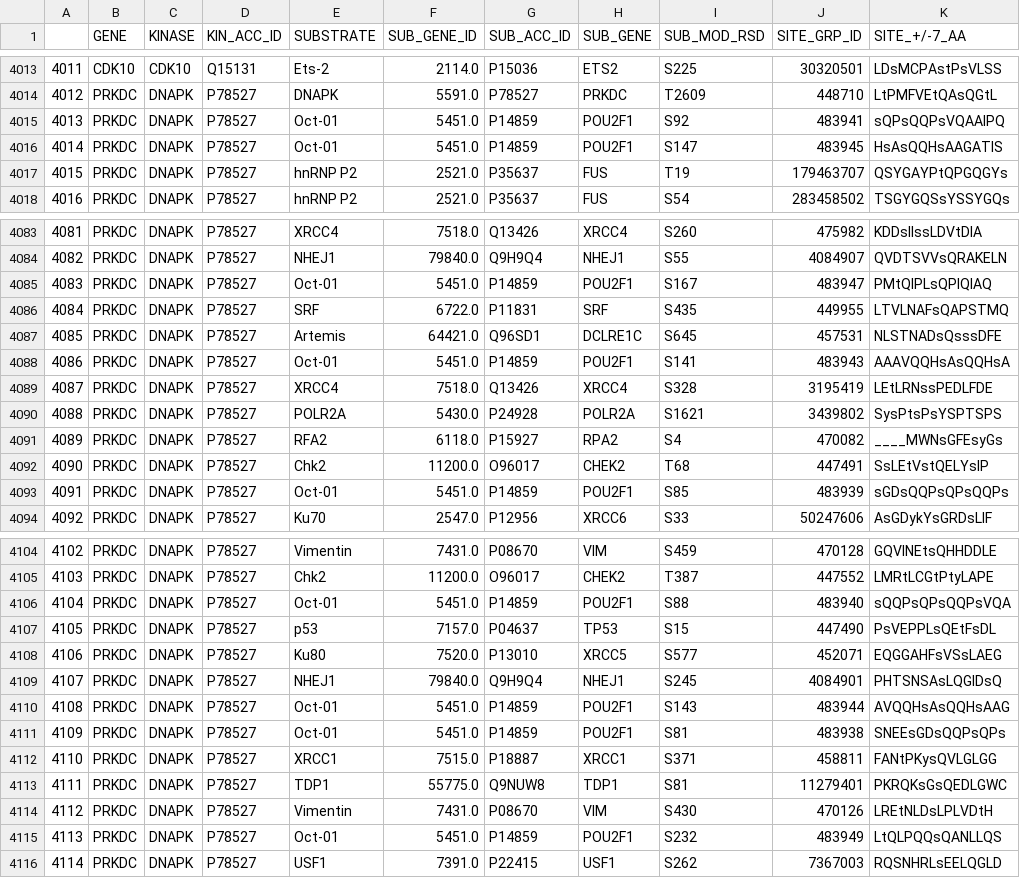
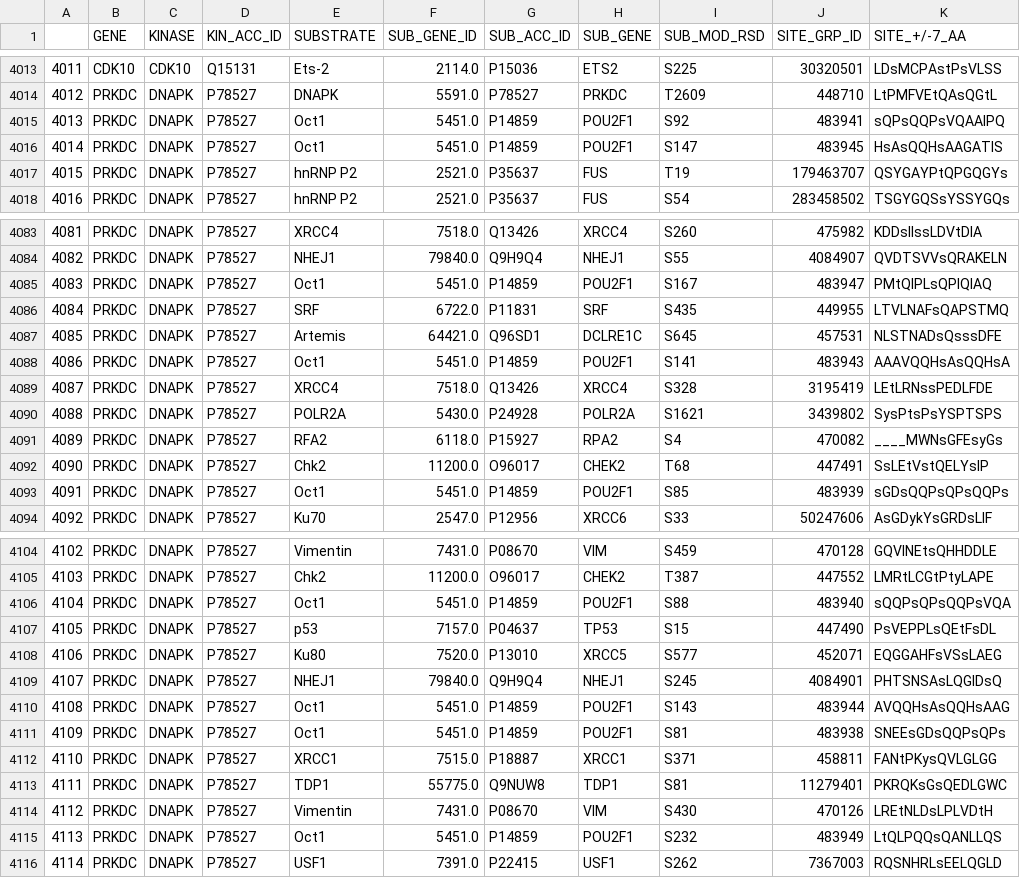
Before and after one commit to SheridanS97/DreamTeam, a CSV file: Data_mining/Phosphosites/new_clean_human_kinase_substrates.csv, drawn as a sheet; only a part is shown, gaps mark what is left out; the diff covers the shown part only; the diff names each change by its address in the sheet, - before the commit and + after, or states it on an @@ line.

```diff
--- a/Data_mining/Phosphosites/new_clean_human_kinase_substrates.csv
+++ b/Data_mining/Phosphosites/new_clean_human_kinase_substrates.csv
-E4015:E4016 (SUBSTRATE): Oct-01
+E4015:E4016 (SUBSTRATE): Oct1
-E4085 (SUBSTRATE): Oct-01
+E4085 (SUBSTRATE): Oct1
-E4088 (SUBSTRATE): Oct-01
+E4088 (SUBSTRATE): Oct1
-E4093 (SUBSTRATE): Oct-01
+E4093 (SUBSTRATE): Oct1
-E4106 (SUBSTRATE): Oct-01
+E4106 (SUBSTRATE): Oct1
-E4110:E4111 (SUBSTRATE): Oct-01
+E4110:E4111 (SUBSTRATE): Oct1
-E4115 (SUBSTRATE): Oct-01
+E4115 (SUBSTRATE): Oct1
```
Also changed, not shown: 15 edited cells elsewhere in this file, 2 other files.
